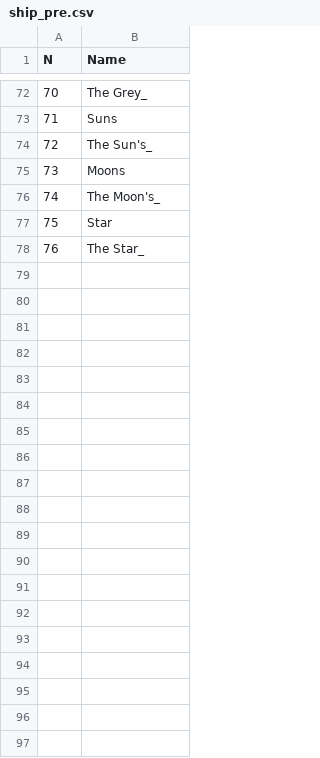
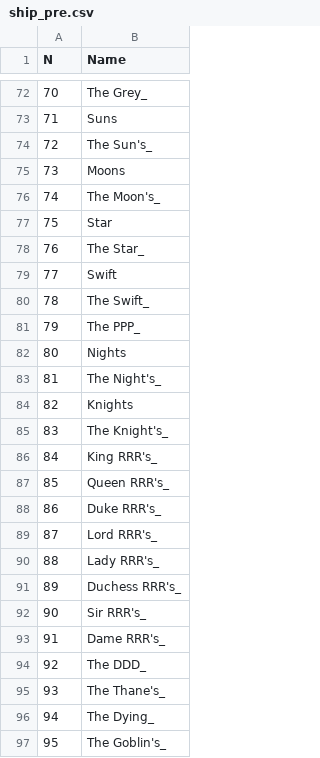
Before and after one commit to NeverForged/Regency, a CSV file: csv/ship_pre.csv, drawn as a sheet; only a part is shown, gaps mark what is left out; the diff covers the shown part only; the diff names each change by its address in the sheet, - before the commit and + after, or states it on an @@ line.

```diff
--- a/csv/ship_pre.csv
+++ b/csv/ship_pre.csv
+row 79: 77 | Swift
+row 80: 78 | The Swift_
+row 81: 79 | The PPP_
+row 82: 80 | Nights
+row 83: 81 | The Night's_
+row 84: 82 | Knights
+row 85: 83 | The Knight's_
+row 86: 84 | King RRR's_
+row 87: 85 | Queen RRR's_
+row 88: 86 | Duke RRR's_
+row 89: 87 | Lord RRR's_
+row 90: 88 | Lady RRR's_
+row 91: 89 | Duchess RRR's_
+row 92: 90 | Sir RRR's_
+row 93: 91 | Dame RRR's_
+row 94: 92 | The DDD_
+row 95: 93 | The Thane's_
+row 96: 94 | The Dying_
+row 97: 95 | The Goblin's_
```
Also changed, not shown: 35 added rows and 1 edited cell elsewhere in this file, csv/castle_post.csv, csv/castle_pre.csv, 3 other files.
